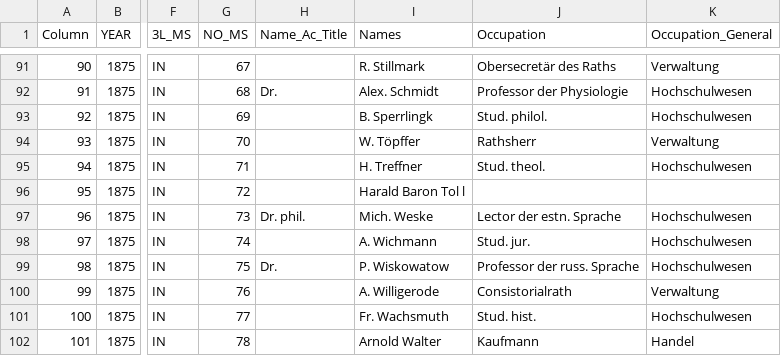
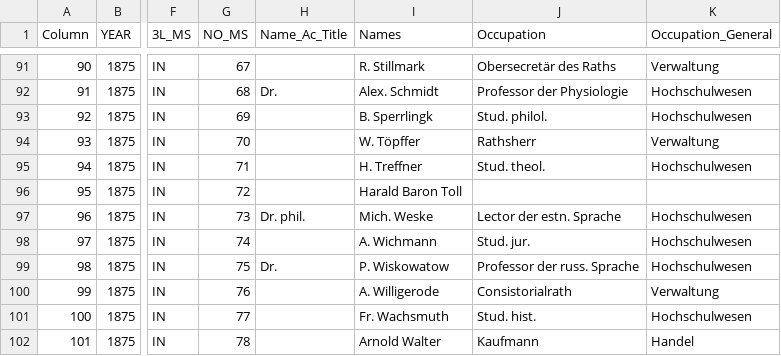
Before and after one commit to LeimLarissa/Baltic-German-Intelligentsia, a CSV file: Output/GEG/1875-GEG-Members-ORedit.csv, drawn as a sheet; only a part is shown, gaps mark what is left out; the diff names each change by its address in the sheet, - before the commit and + after, or states it on an @@ line.

```diff
--- a/Output/GEG/1875-GEG-Members-ORedit.csv
+++ b/Output/GEG/1875-GEG-Members-ORedit.csv
-I96 (Names): Harald Baron Tol l
+I96 (Names): Harald Baron Toll
```
Also changed, not shown: Output/GEG/1875_GEG_Members_meditnames.csv, 4 other files.
